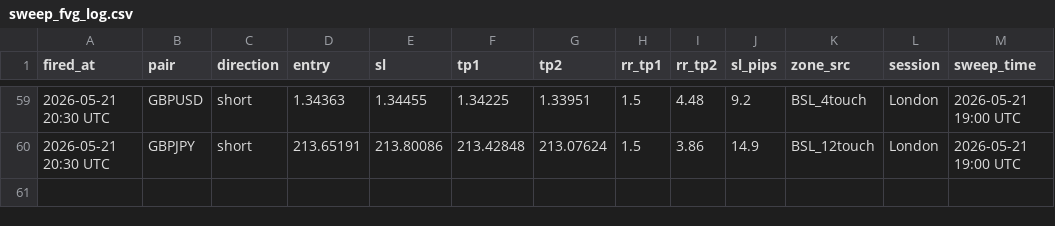
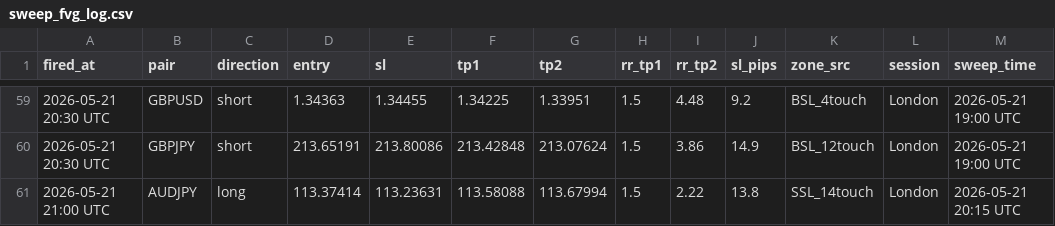
Before and after one commit to iyajivictor/Edge-signals, a CSV file: state/sweep_fvg_log.csv, drawn as a sheet; only a part is shown, gaps mark what is left out.

Commit message:
Update state

```diff
--- a/state/sweep_fvg_log.csv
+++ b/state/sweep_fvg_log.csv
@@ -60 +60,2 @@ fired_at,pair,direction,entry,sl,tp1,tp2,rr_tp1,rr_tp2,sl_pips,zone_src,session,
 2026-05-21 20:30 UTC,GBPJPY,short,213.65191,213.80086,213.42848,213.07624,1.5,3.86,14.9,BSL_12touch,London,2026-05-21 19:00 UTC
+2026-05-21 21:00 UTC,AUDJPY,long,113.37414,113.23631,113.58088,113.67994,1.5,2.22,13.8,SSL_14touch,London,2026-05-21 20:15 UTC
```
Also changed, not shown: 4 other files.
